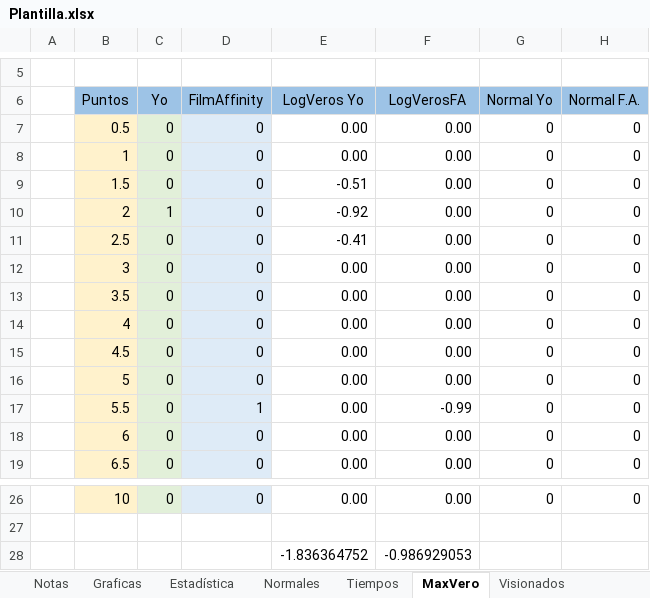
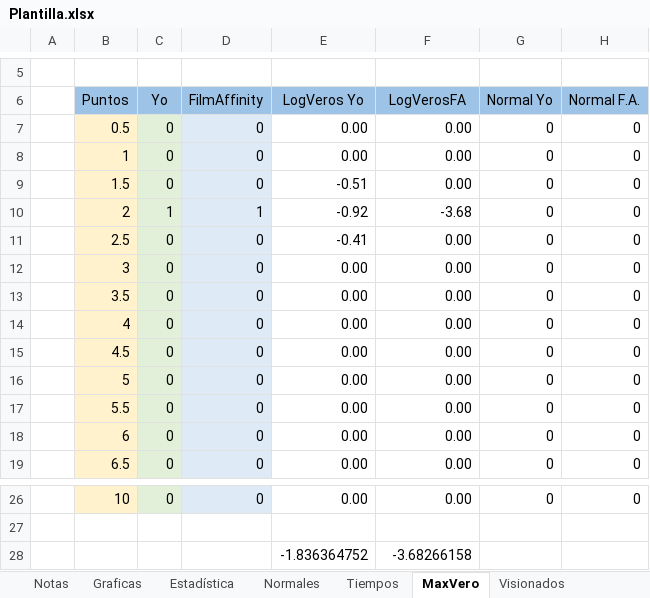
Before and after one commit to JorgeTC/Pelecolas, an Excel workbook: res/Readdata/Plantilla.xlsx, sheet MaxVero, drawn as a sheet; only a part is shown, gaps mark what is left out; values as stored, in another font and other column widths than the file's, no borders; charts and pictures not drawn; the diff names each change by its address in the sheet, - before the commit and + after, or states it on an @@ line.

```diff
--- a/res/Readdata/Plantilla.xlsx (sheet MaxVero)
+++ b/res/Readdata/Plantilla.xlsx (sheet MaxVero)
-D10 (FilmAffinity): 0
+D10 (FilmAffinity): 1
-F10 (LogVerosFA): 0.00
+F10 (LogVerosFA): -3.68
-D17 (FilmAffinity): 1
+D17 (FilmAffinity): 0
-F17 (LogVerosFA): -0.99
+F17 (LogVerosFA): 0.00
-F28 (LogVerosFA): -0.986929053
+F28 (LogVerosFA): -3.68266158
```
Also changed, not shown: sheet Estadística, sheet Notas, sheet Normales, formulas that keep their value, charts or pictures.
